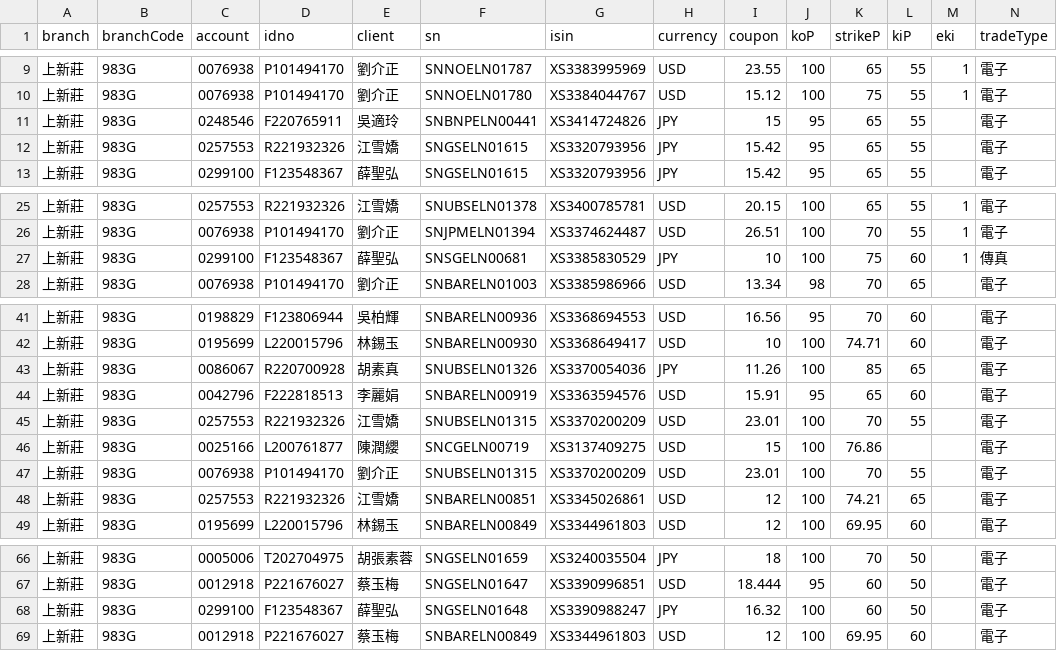
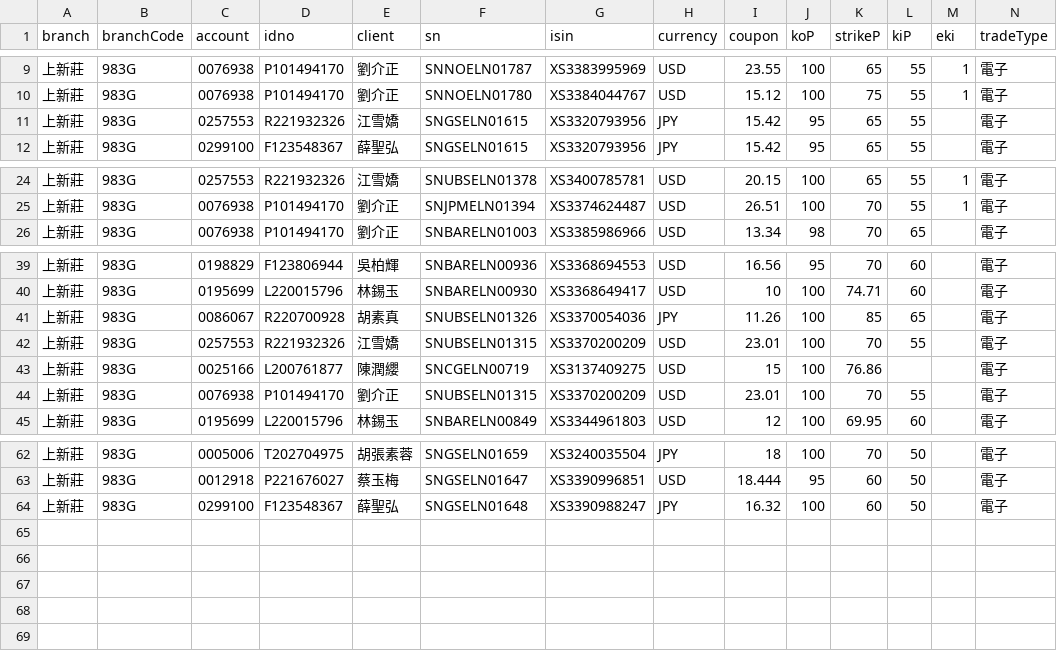
Before and after one commit to hpisokplay/fcn-dashboard, a CSV file: data.csv, drawn as a sheet; only a part is shown, gaps mark what is left out; rows hold the shown columns only; the diff names each change by its address in the sheet, - before the commit and + after, or states it on an @@ line.

Commit message:
Update data.csv (web entry)

```diff
--- a/data.csv
+++ b/data.csv
-row 11: 上新莊 | 983G | 0248546 | F220765911 | 吳適玲 | SNBNPELN00441 | XS3414724826 | JPY | 15 | 95 | 65 | 55 |  | 電子
-row 27: 上新莊 | 983G | 0299100 | F123548367 | 薛聖弘 | SNSGELN00681 | XS3385830529 | JPY | 10 | 100 | 75 | 60 | 1 | 傳真
-row 44: 上新莊 | 983G | 0042796 | F222818513 | 李麗娟 | SNBARELN00919 | XS3363594576 | USD | 15.91 | 95 | 65 | 60 |  | 電子
-row 48: 上新莊 | 983G | 0257553 | R221932326 | 江雪嬌 | SNBARELN00851 | XS3345026861 | USD | 12 | 100 | 74.21 | 65 |  | 電子
-row 69: 上新莊 | 983G | 0012918 | P221676027 | 蔡玉梅 | SNBARELN00849 | XS3344961803 | USD | 12 | 100 | 69.95 | 60 |  | 電子
```
